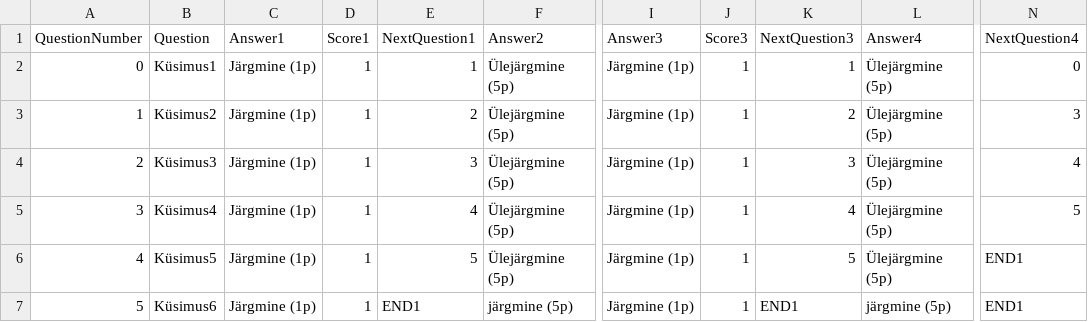
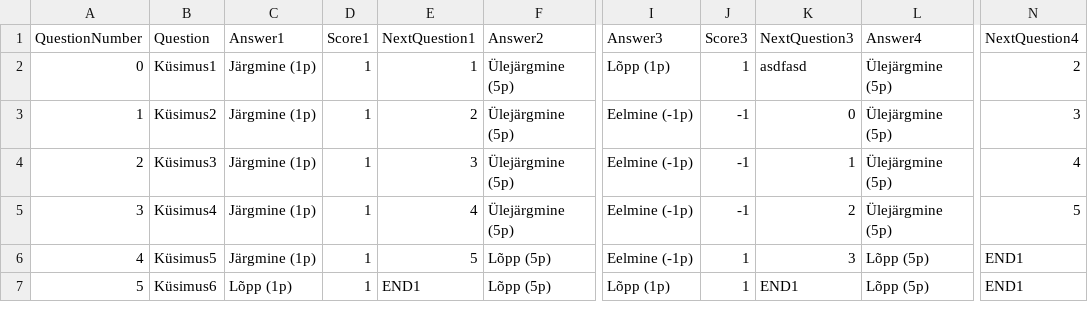
Before and after one commit to aronpaco/suvepraktika, a CSV file: Disain13.06/temp.csv, drawn as a sheet; only a part is shown, gaps mark what is left out; the diff names each change by its address in the sheet, - before the commit and + after, or states it on an @@ line.

```diff
--- a/Disain13.06/temp.csv
+++ b/Disain13.06/temp.csv
-I2 (Answer3): Järgmine (1p)
+I2 (Answer3): Lõpp (1p)
-K2 (NextQuestion3): 1
+K2 (NextQuestion3): asdfasd
-N2 (NextQuestion4): 0
+N2 (NextQuestion4): 2
-I3:I6 (Answer3): Järgmine (1p)
+I3:I6 (Answer3): Eelmine (-1p)
-J3:J5 (Score3): 1
+J3:J5 (Score3): -1
-K3 (NextQuestion3): 2
+K3 (NextQuestion3): 0
-K4 (NextQuestion3): 3
+K4 (NextQuestion3): 1
-K5 (NextQuestion3): 4
+K5 (NextQuestion3): 2
-F6 (Answer2): Ülejärgmine (5p)
+F6 (Answer2): Lõpp (5p)
-K6 (NextQuestion3): 5
+K6 (NextQuestion3): 3
-L6 (Answer4): Ülejärgmine (5p)
+L6 (Answer4): Lõpp (5p)
-C7 (Answer1): Järgmine (1p)
+C7 (Answer1): Lõpp (1p)
-F7 (Answer2): järgmine (5p)
+F7 (Answer2): Lõpp (5p)
-I7 (Answer3): Järgmine (1p)
+I7 (Answer3): Lõpp (1p)
-L7 (Answer4): järgmine (5p)
+L7 (Answer4): Lõpp (5p)
```
Also changed, not shown: 1 other file.
